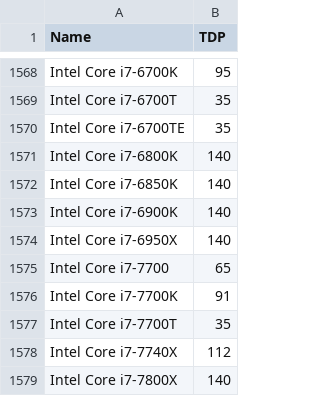
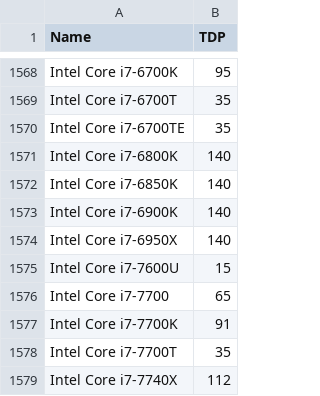
Before and after one commit to SangamSwadiK/codecarbon, a CSV file: codecarbon/data/hardware/cpu_power.csv, drawn as a sheet; only a part is shown, gaps mark what is left out; the shorter side is filled out with more unchanged rows.

Commit message:
Add Intel Core i7-7600U

```diff
--- a/codecarbon/data/hardware/cpu_power.csv
+++ b/codecarbon/data/hardware/cpu_power.csv
@@ -1574,2 +1574,3 @@ Intel Core i7-6900K,140
 Intel Core i7-6950X,140
+Intel Core i7-7600U,15
 Intel Core i7-7700,65
```
